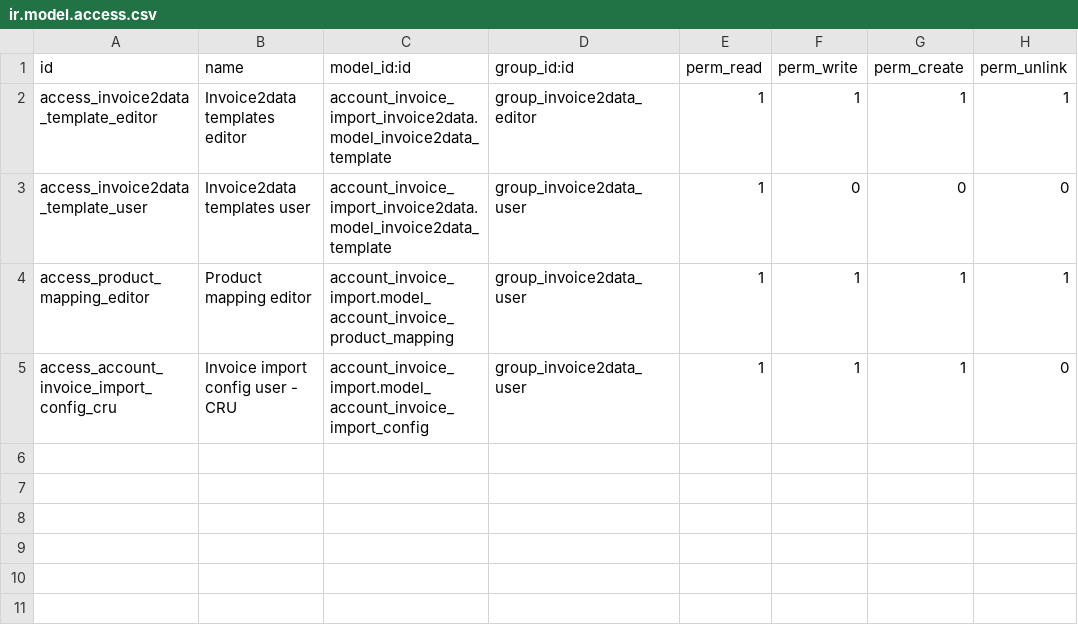
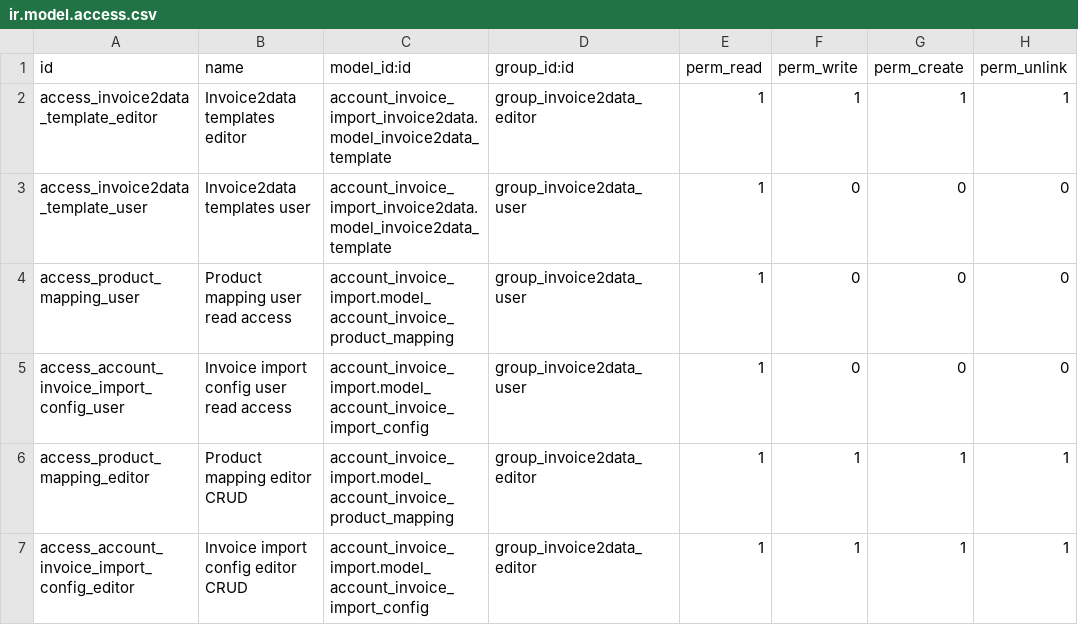
Before and after one commit to EssentNovaTeam/edi, a CSV file: account_invoice_import_invoice2data/security/ir.model.access.csv, drawn as a sheet.

Commit message:
Add user and editor access rights

```diff
--- a/account_invoice_import_invoice2data/security/ir.model.access.csv
+++ b/account_invoice_import_invoice2data/security/ir.model.access.csv
@@ -3,3 +3,5 @@ access_invoice2data_template_editor,"Invoice2data templates editor",account_invo
 access_invoice2data_template_user,"Invoice2data templates user",account_invoice_import_invoice2data.model_invoice2data_template,group_invoice2data_user,1,0,0,0
-access_product_mapping_editor,"Product mapping editor",account_invoice_import.model_account_invoice_product_mapping,group_invoice2data_user,1,1,1,1
-access_account_invoice_import_config_cru,"Invoice import config user - CRU",account_invoice_import.model_account_invoice_import_config,group_invoice2data_user,1,1,1,0
+access_product_mapping_user,"Product mapping user read access",account_invoice_import.model_account_invoice_product_mapping,group_invoice2data_user,1,0,0,0
+access_account_invoice_import_config_user,"Invoice import config user read access",account_invoice_import.model_account_invoice_import_config,group_invoice2data_user,1,0,0,0
+access_product_mapping_editor,"Product mapping editor CRUD",account_invoice_import.model_account_invoice_product_mapping,group_invoice2data_editor,1,1,1,1
+access_account_invoice_import_config_editor,"Invoice import config editor CRUD",account_invoice_import.model_account_invoice_import_config,group_invoice2data_editor,1,1,1,1
```
